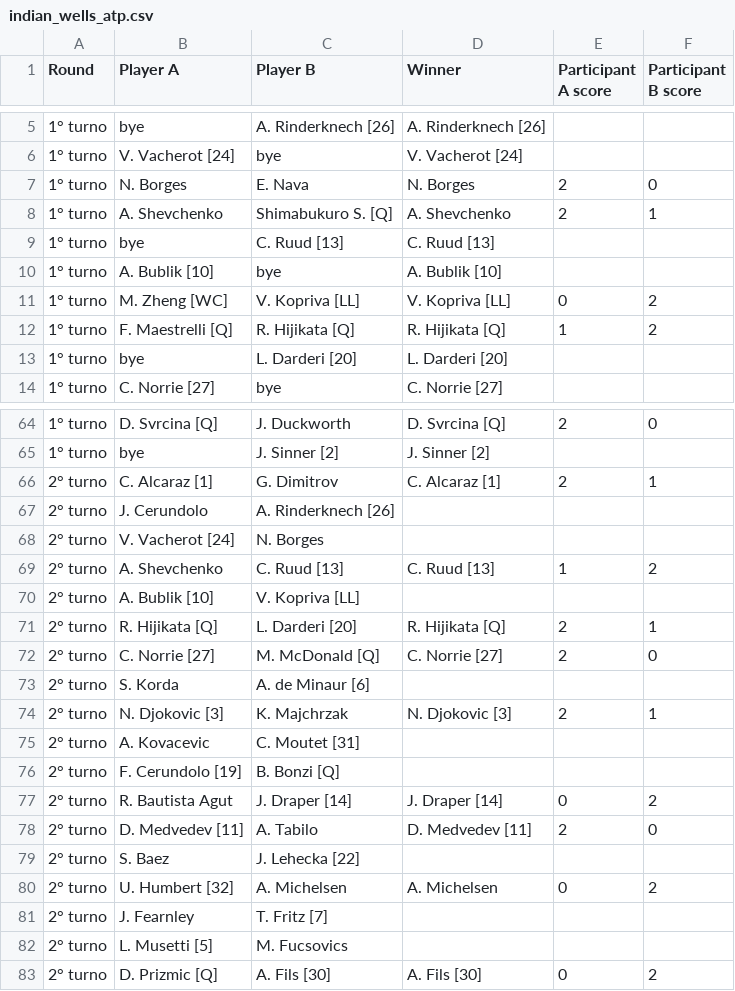
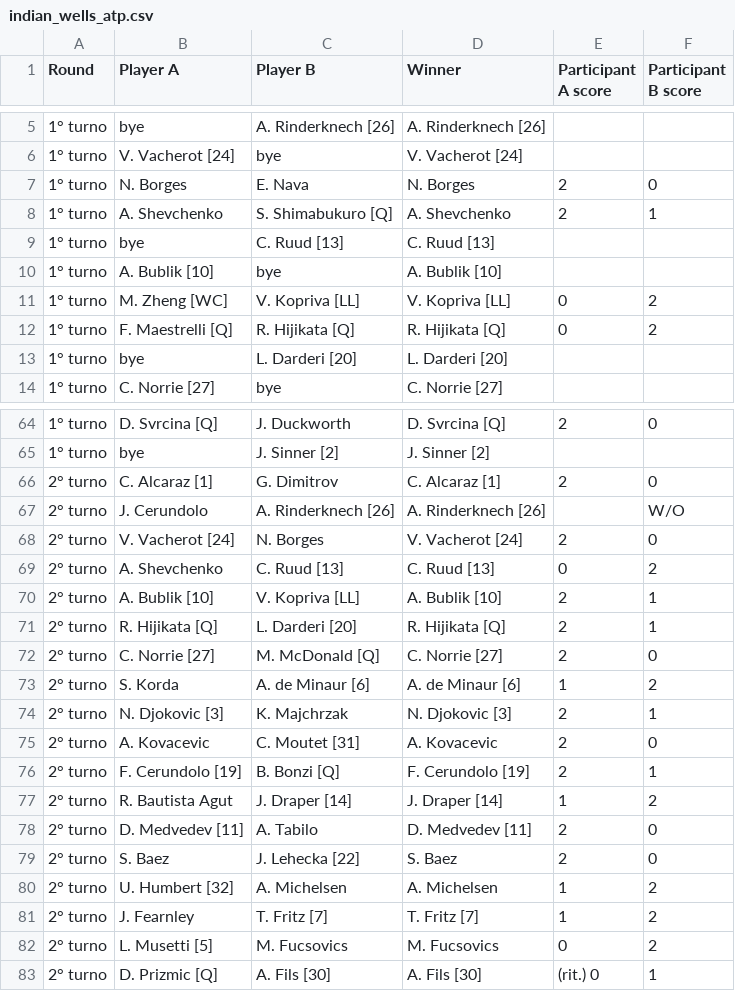
Before and after one commit to bennygiardina/draw_unified, a CSV file: data/indian_wells_atp.csv, drawn as a sheet; only a part is shown, gaps mark what is left out; the diff covers the shown part only.

```diff
--- a/data/indian_wells_atp.csv
+++ b/data/indian_wells_atp.csv
@@ -7,3 +7,3 @@
 1° turno,N. Borges,E. Nava,N. Borges,2,0
-1° turno,A. Shevchenko,Shimabukuro S. [Q],A. Shevchenko,2,1
+1° turno,A. Shevchenko,S. Shimabukuro [Q],A. Shevchenko,2,1
 1° turno,bye,C. Ruud [13],C. Ruud [13],,
@@ -11,3 +11,3 @@
 1° turno,M. Zheng [WC],V. Kopriva [LL],V. Kopriva [LL],0,2
-1° turno,F. Maestrelli [Q],R. Hijikata [Q],R. Hijikata [Q],1,2
+1° turno,F. Maestrelli [Q],R. Hijikata [Q],R. Hijikata [Q],0,2
 1° turno,bye,L. Darderi [20],L. Darderi [20],,
@@ -65,19 +65,19 @@
 1° turno,bye,J. Sinner [2],J. Sinner [2],,
-2° turno,C. Alcaraz [1],G. Dimitrov,C. Alcaraz [1],2,1
-2° turno,J. Cerundolo,A. Rinderknech [26],,,
-2° turno,V. Vacherot [24],N. Borges,,,
-2° turno,A. Shevchenko,C. Ruud [13],C. Ruud [13],1,2
-2° turno,A. Bublik [10],V. Kopriva [LL],,,
+2° turno,C. Alcaraz [1],G. Dimitrov,C. Alcaraz [1],2,0
+2° turno,J. Cerundolo,A. Rinderknech [26],A. Rinderknech [26],,W/O
+2° turno,V. Vacherot [24],N. Borges,V. Vacherot [24],2,0
+2° turno,A. Shevchenko,C. Ruud [13],C. Ruud [13],0,2
+2° turno,A. Bublik [10],V. Kopriva [LL],A. Bublik [10],2,1
 2° turno,R. Hijikata [Q],L. Darderi [20],R. Hijikata [Q],2,1
 2° turno,C. Norrie [27],M. McDonald [Q],C. Norrie [27],2,0
-2° turno,S. Korda,A. de Minaur [6],,,
+2° turno,S. Korda,A. de Minaur [6],A. de Minaur [6],1,2
 2° turno,N. Djokovic [3],K. Majchrzak,N. Djokovic [3],2,1
-2° turno,A. Kovacevic,C. Moutet [31],,,
-2° turno,F. Cerundolo [19],B. Bonzi [Q],,,
-2° turno,R. Bautista Agut,J. Draper [14],J. Draper [14],0,2
+2° turno,A. Kovacevic,C. Moutet [31],A. Kovacevic,2,0
+2° turno,F. Cerundolo [19],B. Bonzi [Q],F. Cerundolo [19],2,1
+2° turno,R. Bautista Agut,J. Draper [14],J. Draper [14],1,2
 2° turno,D. Medvedev [11],A. Tabilo,D. Medvedev [11],2,0
-2° turno,S. Baez,J. Lehecka [22],,,
-2° turno,U. Humbert [32],A. Michelsen,A. Michelsen,0,2
-2° turno,J. Fearnley,T. Fritz [7],,,
-2° turno,L. Musetti [5],M. Fucsovics,,,
-2° turno,D. Prizmic [Q],A. Fils [30],A. Fils [30],0,2
+2° turno,S. Baez,J. Lehecka [22],S. Baez,2,0
+2° turno,U. Humbert [32],A. Michelsen,A. Michelsen,1,2
+2° turno,J. Fearnley,T. Fritz [7],T. Fritz [7],1,2
+2° turno,L. Musetti [5],M. Fucsovics,M. Fucsovics,0,2
+2° turno,D. Prizmic [Q],A. Fils [30],A. Fils [30],(rit.) 0,1
```
Also changed, not shown: 9 added rows, 9 removed rows and 61 edited cells elsewhere in this file.
